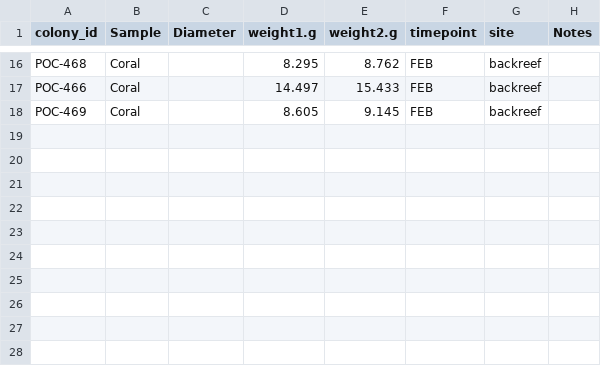
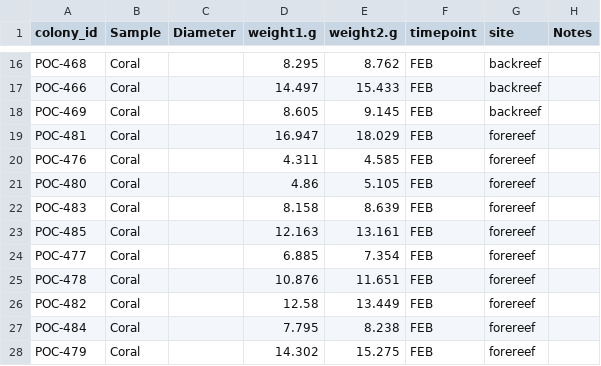
Before and after one commit to hputnam/Moorea_Pocillopora, a CSV file: data_pocillopora_timeseries/2_February_2022/2_surface_area_data.csv (was data_pocillopora_timeseries/2_February_2022/2_surface_area.csv), drawn as a sheet; only a part is shown, gaps mark what is left out; the diff names each change by its address in the sheet, - before the commit and + after, or states it on an @@ line.

Commit message:
updated folders and metadata for Pocillopora

```diff
--- a/data_pocillopora_timeseries/2_February_2022/2_surface_area.csv
+++ b/data_pocillopora_timeseries/2_February_2022/2_surface_area_data.csv
+row 19: POC-481 | Coral |  | 16.947 | 18.029 | FEB | forereef
+row 20: POC-476 | Coral |  | 4.311 | 4.585 | FEB | forereef
+row 21: POC-480 | Coral |  | 4.86 | 5.105 | FEB | forereef
+row 22: POC-483 | Coral |  | 8.158 | 8.639 | FEB | forereef
+row 23: POC-485 | Coral |  | 12.163 | 13.161 | FEB | forereef
+row 24: POC-477 | Coral |  | 6.885 | 7.354 | FEB | forereef
+row 25: POC-478 | Coral |  | 10.876 | 11.651 | FEB | forereef
+row 26: POC-482 | Coral |  | 12.58 | 13.449 | FEB | forereef
+row 27: POC-484 | Coral |  | 7.795 | 8.238 | FEB | forereef
+row 28: POC-479 | Coral |  | 14.302 | 15.275 | FEB | forereef
```
Also changed, not shown: data_pocillopora_timeseries/1_January_2022/1_corals_sampled.csv, data_pocillopora_timeseries/1_January_2022/1_surface_area_data.csv, 6 other files.
